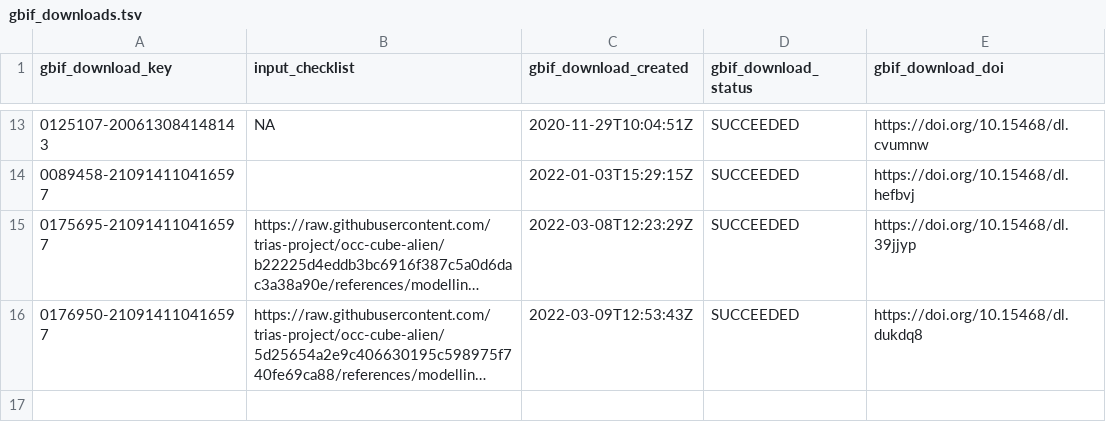
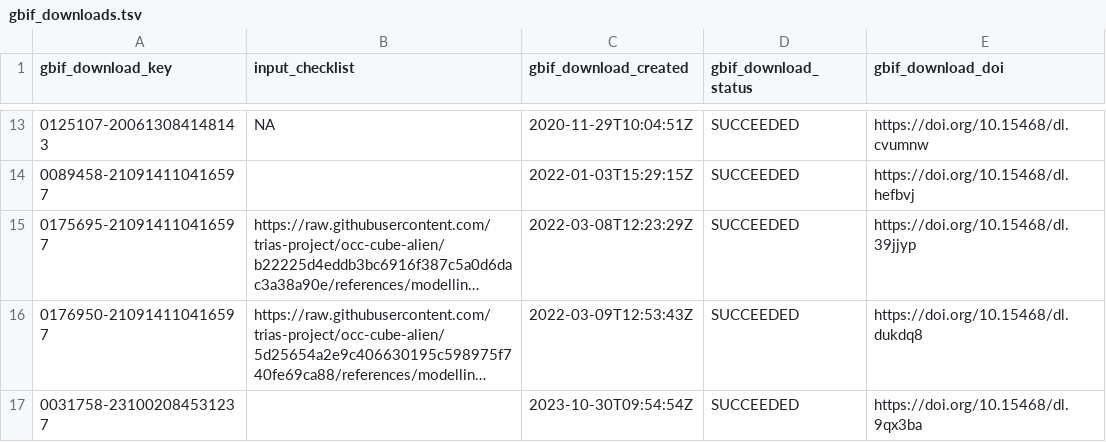
Before and after one commit to trias-project/occ-cube-alien, a TSV file: data/raw/gbif_downloads.tsv, drawn as a sheet; only a part is shown, gaps mark what is left out; long unchanged cells end in …; the diff names each change by its address in the sheet, - before the commit and + after, or states it on an @@ line.

```diff
--- a/data/raw/gbif_downloads.tsv
+++ b/data/raw/gbif_downloads.tsv
+row 17: 0031758-231002084531237 |  | 2023-10-30T09:54:54Z | SUCCEEDED | https://doi.org/10.15468/dl.9qx3ba
```
Also changed, not shown: 1 other file.
